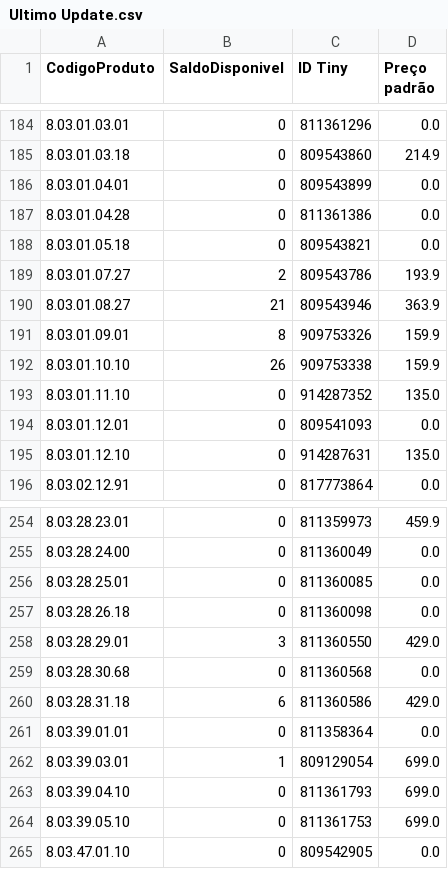
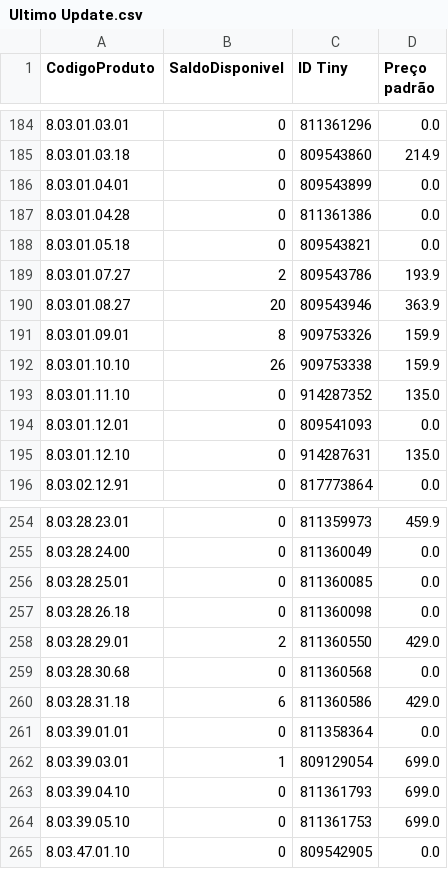
Before and after one commit to santoseliseu/bbtudo, a CSV file: Ultimo Update.csv, drawn as a sheet; only a part is shown, gaps mark what is left out.

Commit message:
Dados atualizado via app

```diff
--- a/Ultimo Update.csv
+++ b/Ultimo Update.csv
@@ -189,3 +189,3 @@ CodigoProduto;SaldoDisponivel;ID Tiny;Preço padrão
 8.03.01.07.27;2;809543786;193.9
-8.03.01.08.27;21;809543946;363.9
+8.03.01.08.27;20;809543946;363.9
 8.03.01.09.01;8;909753326;159.9
@@ -257,3 +257,3 @@ CodigoProduto;SaldoDisponivel;ID Tiny;Preço padrão
 8.03.28.26.18;0;811360098;0.0
-8.03.28.29.01;3;811360550;429.0
+8.03.28.29.01;2;811360550;429.0
 8.03.28.30.68;0;811360568;0.0
```
